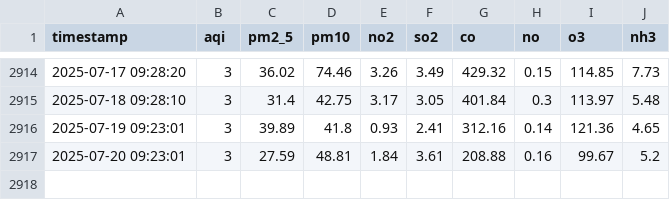
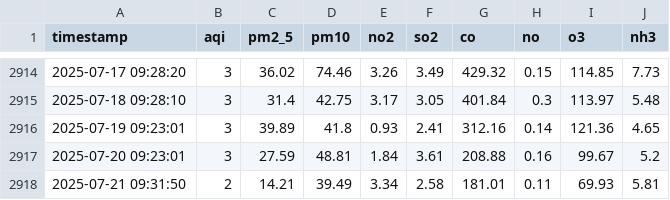
Before and after one commit to ManoFayyaz/lahore-aqi, a CSV file: lahore_aqi.csv, drawn as a sheet; only a part is shown, gaps mark what is left out; the diff names each change by its address in the sheet, - before the commit and + after, or states it on an @@ line.

Commit message:
📊 Daily AQI update

```diff
--- a/lahore_aqi.csv
+++ b/lahore_aqi.csv
+row 2918: 2025-07-21 09:31:50 | 2 | 14.21 | 39.49 | 3.34 | 2.58 | 181.01 | 0.11 | 69.93 | 5.81
```
